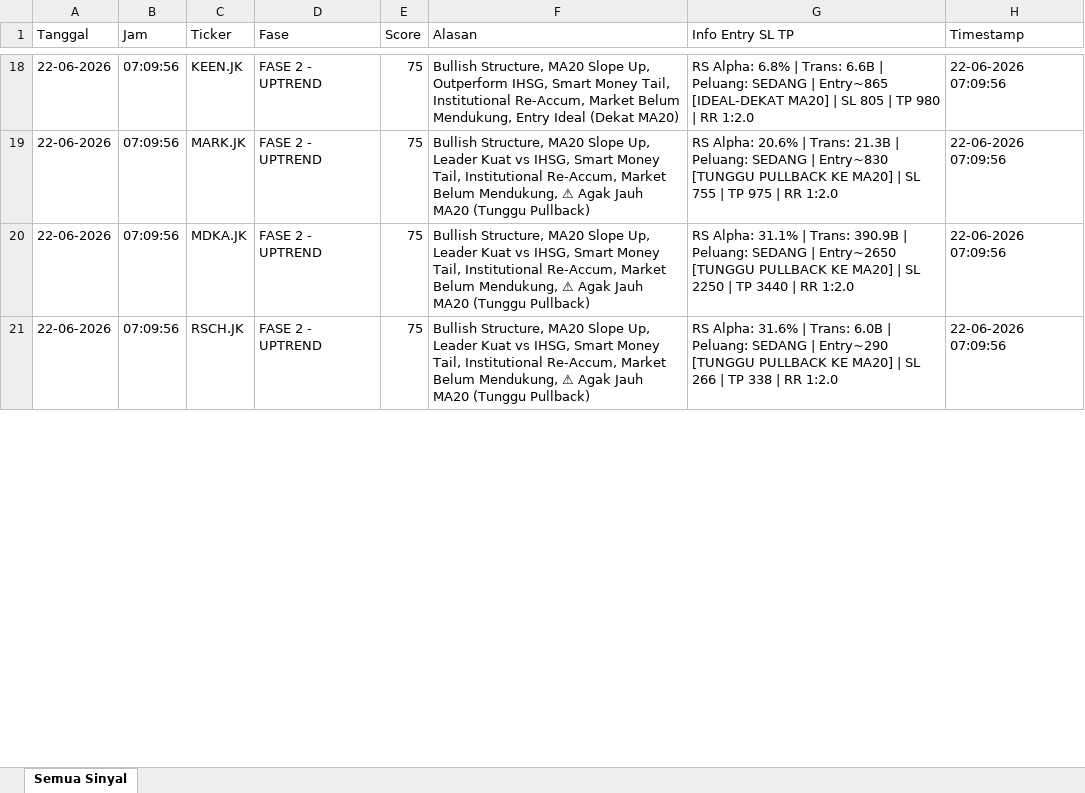
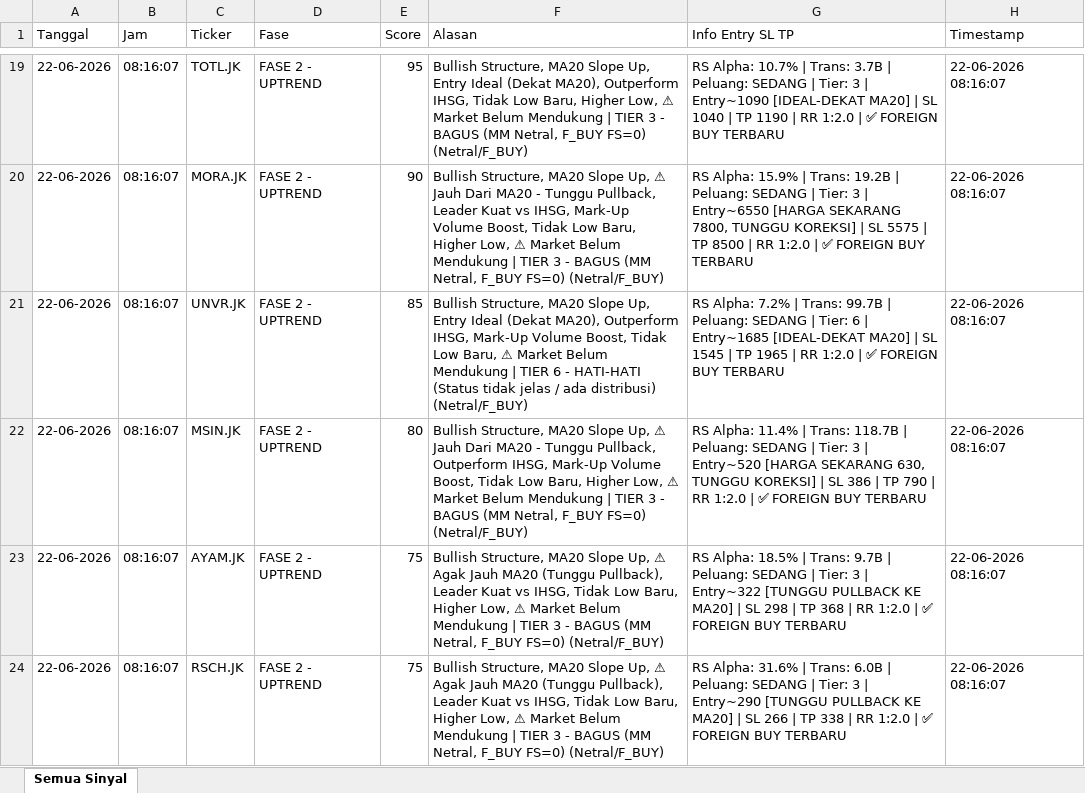
Before and after one commit to dedewhy/trading_screener, an Excel workbook: screener_output/Screener_Database_latest.xlsx, sheet Semua Sinyal, drawn as a sheet; only a part is shown, gaps mark what is left out; values as stored, in another font and other column widths than the file's, no borders; addresses are those after the commit; the diff covers the shown part only; the diff names each change by its address in the sheet, - before the commit and + after, or states it on an @@ line.

Commit message:
Auto-update screener output 20260622_0817

```diff
--- a/screener_output/Screener_Database_latest.xlsx (sheet Semua Sinyal)
+++ b/screener_output/Screener_Database_latest.xlsx (sheet Semua Sinyal)
-B19:B20 (Jam): 07:09:56
+B19:B20 (Jam): 08:16:07
-C19 (Ticker): KEEN.JK
+C19 (Ticker): TOTL.JK
-E19 (Score): 75
+E19 (Score): 95
-F19 (Alasan): …Slope Up, Outperform IHSG, Smart Money Tail, Institutional Re-Accum, Market Belum Mendukung, Entry Ideal (Dekat MA20)
+F19 (Alasan): …Slope Up, Entry Ideal (Dekat MA20), Outperform IHSG, Tidak Low Baru, Higher Low, ⚠ Market Belum Mendukung | TIER 3 - BAGUS (MM Netral, F_BUY FS=0) (Netral/F_BUY)
-G19 (Info Entry SL TP): RS Alpha: 6.8% | Trans: 6.6B | Peluang: SEDANG | Entry~865 [IDEAL-DEKAT MA20] | SL 805 | TP 980 | RR 1:2.0
+G19 (Info Entry SL TP): RS Alpha: 10.7% | Trans: 3.7B | Peluang: SEDANG | Tier: 3 | Entry~1090 [IDEAL-DEKAT MA20] | SL 1040 | TP 1190 | RR 1:2.0 | ✅ FOREIGN BUY TERBARU
-H19:H20 (Timestamp): 22-06-2026 07:09:56
+H19:H20 (Timestamp): 22-06-2026 08:16:07
-C20 (Ticker): MARK.JK
+C20 (Ticker): MORA.JK
-E20 (Score): 75
+E20 (Score): 90
-F20 (Alasan): …Slope Up, Leader Kuat vs IHSG, Smart Money Tail, Institutional Re-Accum, Market Belum Mendukung, ⚠ Agak Jauh MA20 (Tunggu Pullback)
+F20 (Alasan): …Slope Up, ⚠ Jauh Dari MA20 - Tunggu Pullback, Leader Kuat vs IHSG, Mark-Up Volume Boost, Tidak Low Baru, Higher Low, ⚠ Market Belum Mendukung | TIER 3 - BAGUS (MM Netral, F_BUY FS=0) (Netral/F_BUY)
-G20 (Info Entry SL TP): RS Alpha: 20.6% | Trans: 21.3B | Peluang: SEDANG | Entry~830 [TUNGGU PULLBACK KE MA20] | SL 755 | TP 975 | RR 1:2.0
+G20 (Info Entry SL TP): RS Alpha: 15.9% | Trans: 19.2B | Peluang: SEDANG | Tier: 3 | Entry~6550 [HARGA SEKARANG 7800, TUNGGU KOREKSI] | SL 5575 | TP 8500 | RR 1:2.0 | ✅ FOREIGN BUY TERBARU
+row 21: 22-06-2026 | 08:16:07 | UNVR.JK | FASE 2 - UPTREND | 85 | Bullish Structure, MA20 Slope Up, Entry Ideal (Dekat MA20), Outperform IHSG, Mark-Up Volume Boost, Tidak Low Baru, ⚠ Market Belum Mendukung | TIER 6 - HATI-HATI (Status tidak jelas / ada distribusi) (Netral/F_BUY) | RS Alpha: 7.2% | Trans: 99.7B | Peluang: SEDANG | Tier: 6 | Entry~1685 [IDEAL-DEKAT MA20] | SL 1545 | TP 1965 | RR 1:2.0 | ✅ FOREIGN BUY TERBARU | 22-06-2026 08:16:07
+row 22: 22-06-2026 | 08:16:07 | MSIN.JK | FASE 2 - UPTREND | 80 | Bullish Structure, MA20 Slope Up, ⚠ Jauh Dari MA20 - Tunggu Pullback, Outperform IHSG, Mark-Up Volume Boost, Tidak Low Baru, Higher Low, ⚠ Market Belum Mendukung | TIER 3 - BAGUS (MM Netral, F_BUY FS=0) (Netral/F_BUY) | RS Alpha: 11.4% | Trans: 118.7B | Peluang: SEDANG | Tier: 3 | Entry~520 [HARGA SEKARANG 630, TUNGGU KOREKSI] | SL 386 | TP 790 | RR 1:2.0 | ✅ FOREIGN BUY TERBARU | 22-06-2026 08:16:07
-B23:B24 (Jam): 07:09:56
+B23:B24 (Jam): 08:16:07
-C23 (Ticker): MDKA.JK
+C23 (Ticker): AYAM.JK
-F23:F24 (Alasan): …Slope Up, Leader Kuat vs IHSG, Smart Money Tail, Institutional Re-Accum, Market Belum Mendukung, ⚠ Agak Jauh MA20 (Tunggu Pullback)
+F23:F24 (Alasan): …Slope Up, ⚠ Agak Jauh MA20 (Tunggu Pullback), Leader Kuat vs IHSG, Tidak Low Baru, Higher Low, ⚠ Market Belum Mendukung | TIER 3 - BAGUS (MM Netral, F_BUY FS=0) (Netral/F_BUY)
-G23 (Info Entry SL TP): RS Alpha: 31.1% | Trans: 390.9B | Peluang: SEDANG | Entry~2650 [TUNGGU PULLBACK KE MA20] | SL 2250 | TP 3440 | RR 1:2.0
+G23 (Info Entry SL TP): RS Alpha: 18.5% | Trans: 9.7B | Peluang: SEDANG | Tier: 3 | Entry~322 [TUNGGU PULLBACK KE MA20] | SL 298 | TP 368 | RR 1:2.0 | ✅ FOREIGN BUY TERBARU
-H23:H24 (Timestamp): 22-06-2026 07:09:56
+H23:H24 (Timestamp): 22-06-2026 08:16:07
-G24 (Info Entry SL TP): …SEDANG | Entry~290 [TUNGGU PULLBACK KE MA20] | SL 266 | TP 338 | RR 1:2.0
+G24 (Info Entry SL TP): …SEDANG | Tier: 3 | Entry~290 [TUNGGU PULLBACK KE MA20] | SL 266 | TP 338 | RR 1:2.0 | ✅ FOREIGN BUY TERBARU
```
Also changed, not shown: 12 added rows, 37 removed rows and 76 edited cells elsewhere in this sheet.
